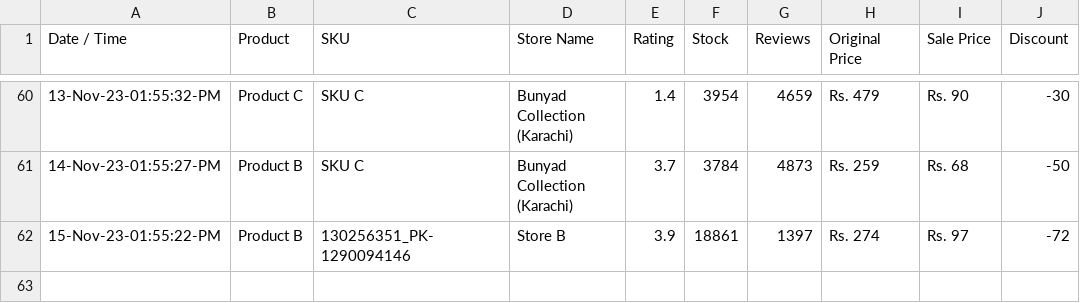
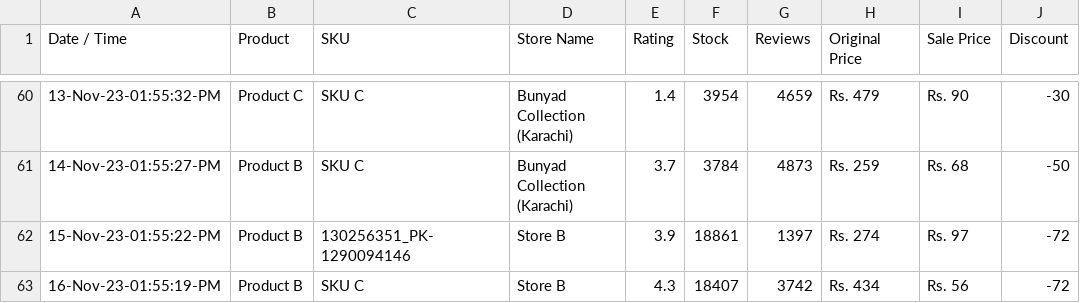
Before and after one commit to shafqatjan/amp-actionable-emails, a CSV file: data.csv, drawn as a sheet; only a part is shown, gaps mark what is left out.

Commit message:
16-Nov-23-01:55:19:PM

```diff
--- a/data.csv
+++ b/data.csv
@@ -62 +62,2 @@ Date / Time,Product,SKU,Store Name,Rating,Stock,Reviews,Original Price,Sale Pric
 15-Nov-23-01:55:22-PM,Product B,130256351_PK-1290094146,Store B,3.9,18861,1397,Rs. 274,Rs. 97,-72
+16-Nov-23-01:55:19-PM,Product B,SKU C,Store B,4.3,18407,3742,Rs. 434,Rs. 56,-72
```
